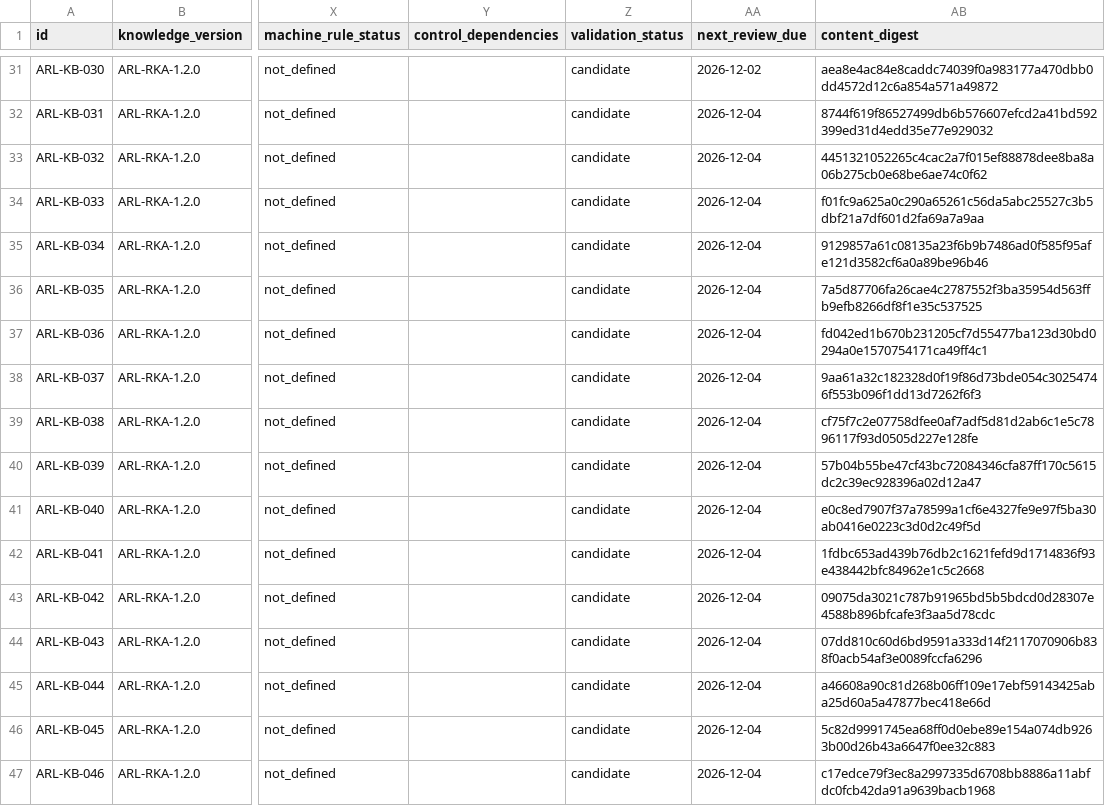
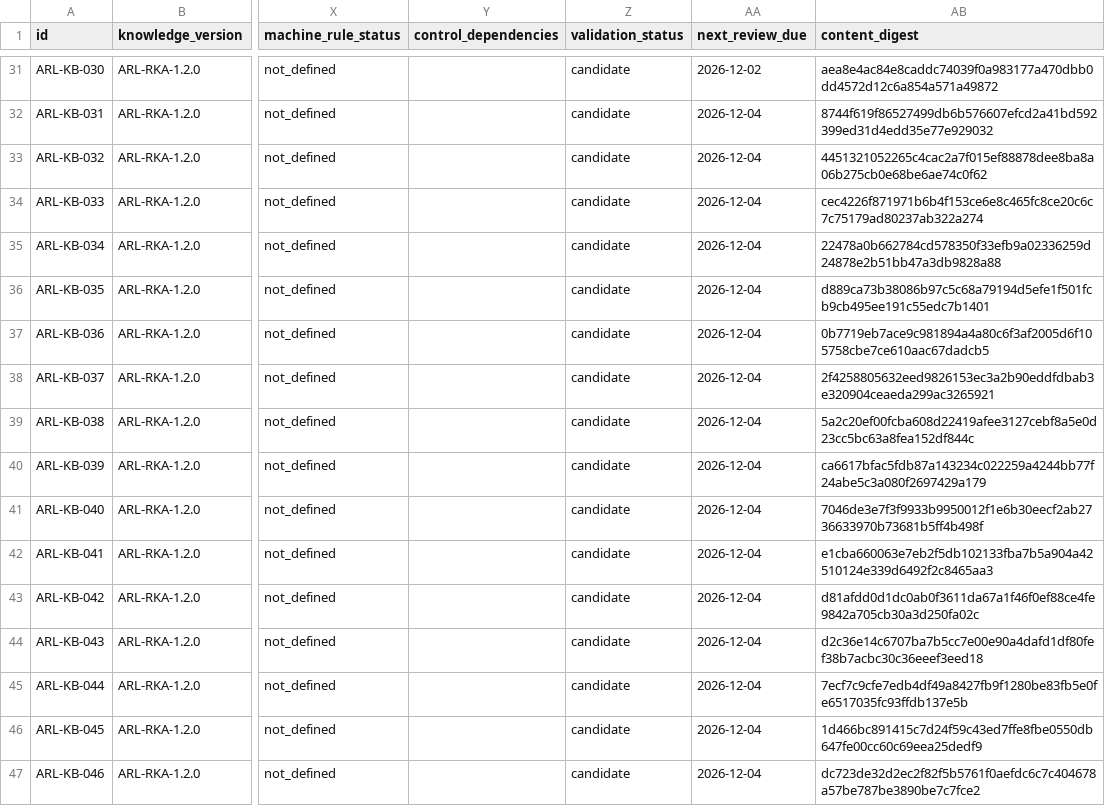
Before and after one commit to emprex/agent-risk-layer, a CSV file: risk-knowledge/risk-knowledge-v1.csv, drawn as a sheet; only a part is shown, gaps mark what is left out; the diff covers the shown part only; the diff names each change by its address in the sheet, - before the commit and + after, or states it on an @@ line.

Commit message:
fix: replace canonical boilerplate with 81 control-specific evidence requirements

```diff
--- a/risk-knowledge/risk-knowledge-v1.csv
+++ b/risk-knowledge/risk-knowledge-v1.csv
-AB34 (content_digest): f01fc9a625a0c290a65261c56da5abc25527c3b5dbf21a7df601d2fa69a7a9aa
+AB34 (content_digest): cec4226f871971b6b4f153ce6e8c465fc8ce20c6c7c75179ad80237ab322a274
-AB35 (content_digest): 9129857a61c08135a23f6b9b7486ad0f585f95afe121d3582cf6a0a89be96b46
+AB35 (content_digest): 22478a0b662784cd578350f33efb9a02336259d24878e2b51bb47a3db9828a88
-AB36 (content_digest): 7a5d87706fa26cae4c2787552f3ba35954d563ffb9efb8266df8f1e35c537525
+AB36 (content_digest): d889ca73b38086b97c5c68a79194d5efe1f501fcb9cb495ee191c55edc7b1401
-AB37 (content_digest): fd042ed1b670b231205cf7d55477ba123d30bd0294a0e1570754171ca49ff4c1
+AB37 (content_digest): 0b7719eb7ace9c981894a4a80c6f3af2005d6f105758cbe7ce610aac67dadcb5
-AB38 (content_digest): 9aa61a32c182328d0f19f86d73bde054c30254746f553b096f1dd13d7262f6f3
+AB38 (content_digest): 2f4258805632eed9826153ec3a2b90eddfdbab3e320904ceaeda299ac3265921
-AB39 (content_digest): cf75f7c2e07758dfee0af7adf5d81d2ab6c1e5c7896117f93d0505d227e128fe
+AB39 (content_digest): 5a2c20ef00fcba608d22419afee3127cebf8a5e0d23cc5bc63a8fea152df844c
-AB40 (content_digest): 57b04b55be47cf43bc72084346cfa87ff170c5615dc2c39ec928396a02d12a47
+AB40 (content_digest): ca6617bfac5fdb87a143234c022259a4244bb77f24abe5c3a080f2697429a179
-AB41 (content_digest): e0c8ed7907f37a78599a1cf6e4327fe9e97f5ba30ab0416e0223c3d0d2c49f5d
+AB41 (content_digest): 7046de3e7f3f9933b9950012f1e6b30eecf2ab2736633970b73681b5ff4b498f
-AB42 (content_digest): 1fdbc653ad439b76db2c1621fefd9d1714836f93e438442bfc84962e1c5c2668
+AB42 (content_digest): e1cba660063e7eb2f5db102133fba7b5a904a42510124e339d6492f2c8465aa3
-AB43 (content_digest): 09075da3021c787b91965bd5b5bdcd0d28307e4588b896bfcafe3f3aa5d78cdc
+AB43 (content_digest): d81afdd0d1dc0ab0f3611da67a1f46f0ef88ce4fe9842a705cb30a3d250fa02c
-AB44 (content_digest): 07dd810c60d6bd9591a333d14f2117070906b838f0acb54af3e0089fccfa6296
+AB44 (content_digest): d2c36e14c6707ba7b5cc7e00e90a4dafd1df80fef38b7acbc30c36eeef3eed18
-AB45 (content_digest): a46608a90c81d268b06ff109e17ebf59143425aba25d60a5a47877bec418e66d
+AB45 (content_digest): 7ecf7c9cfe7edb4df49a8427fb9f1280be83fb5e0fe6517035fc93ffdb137e5b
-AB46 (content_digest): 5c82d9991745ea68ff0d0ebe89e154a074db9263b00d26b43a6647f0ee32c883
+AB46 (content_digest): 1d466bc891415c7d24f59c43ed7ffe8fbe0550db647fe00cc60c69eea25dedf9
-AB47 (content_digest): c17edce79f3ec8a2997335d6708bb8886a11abfdc0fcb42da91a9639bacb1968
+AB47 (content_digest): dc723de32d2ec2f82f5b5761f0aefdc6c7c404678a57be787be3890be7c7fce2
```
Also changed, not shown: 67 edited cells elsewhere in this file.
